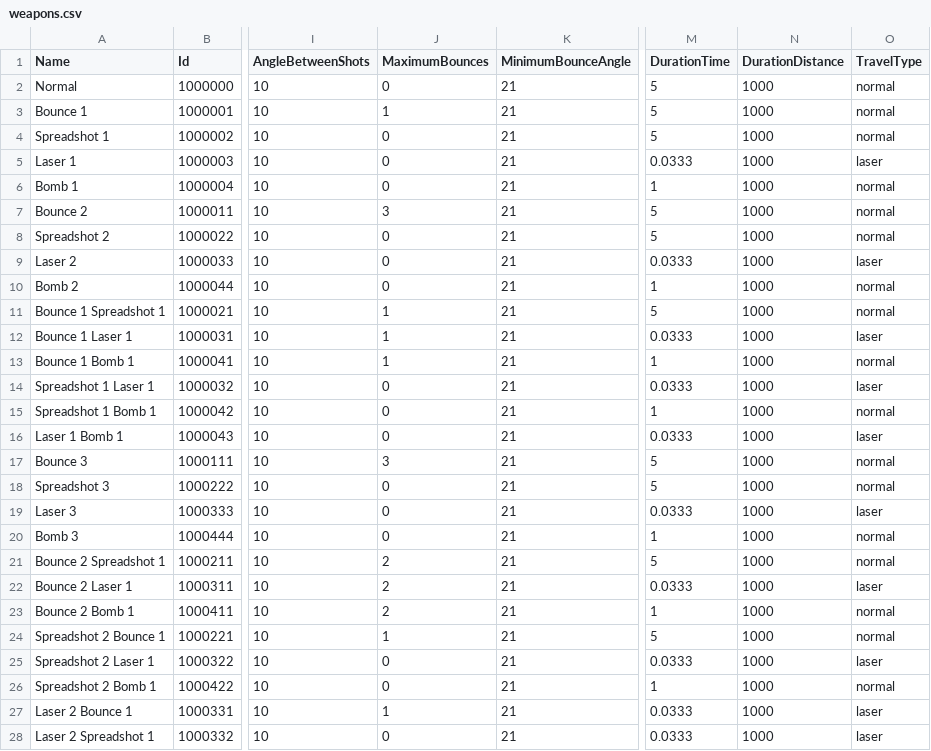
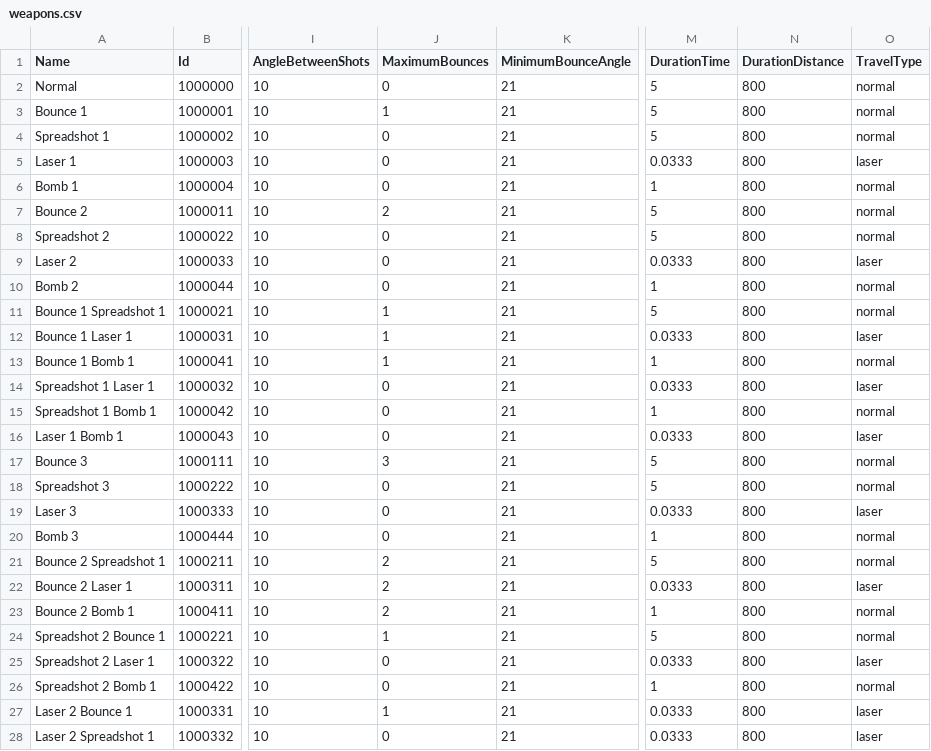
Before and after one commit to DrSkipper/Watchlist, a CSV file: Sheets/weapons.csv, drawn as a sheet; only a part is shown, gaps mark what is left out; the diff covers the shown part only; the diff names each change by its address in the sheet, - before the commit and + after, or states it on an @@ line.

Commit message:
Less max bounces on max level, shorter max shot range

```diff
--- a/Sheets/weapons.csv
+++ b/Sheets/weapons.csv
-N2:N28 (DurationDistance): 1000
+N2:N28 (DurationDistance): 800
-J7 (MaximumBounces): 3
+J7 (MaximumBounces): 2
```
Also changed, not shown: 52 edited cells elsewhere in this file, 4 other files.
